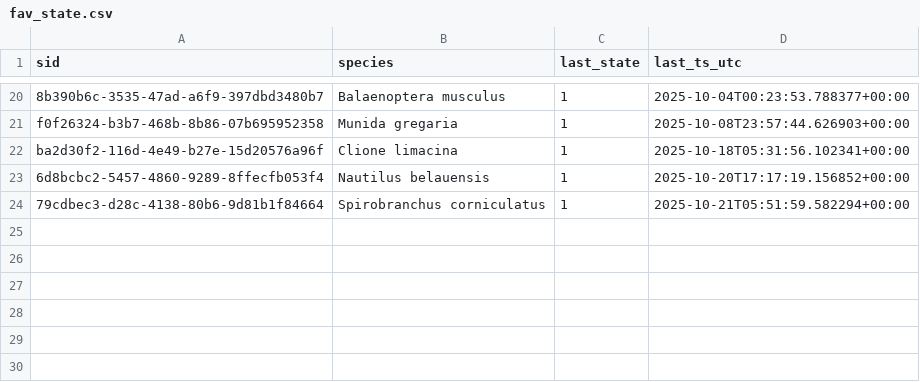
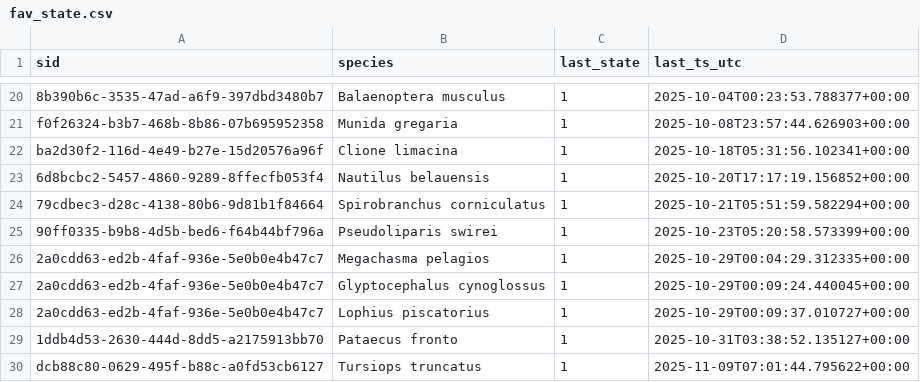
Before and after one commit to victoria-tiki/pelagica, a CSV file: data/processed/fav_state.csv, drawn as a sheet; only a part is shown, gaps mark what is left out.

```diff
--- a/data/processed/fav_state.csv
+++ b/data/processed/fav_state.csv
@@ -24 +24,7 @@ ba2d30f2-116d-4e49-b27e-15d20576a96f,Clione limacina,1,2025-10-18T05:31:56.10234
 79cdbec3-d28c-4138-80b6-9d81b1f84664,Spirobranchus corniculatus,1,2025-10-21T05:51:59.582294+00:00
+90ff0335-b9b8-4d5b-bed6-f64b44bf796a,Pseudoliparis swirei,1,2025-10-23T05:20:58.573399+00:00
+2a0cdd63-ed2b-4faf-936e-5e0b0e4b47c7,Megachasma pelagios,1,2025-10-29T00:04:29.312335+00:00
+2a0cdd63-ed2b-4faf-936e-5e0b0e4b47c7,Glyptocephalus cynoglossus,1,2025-10-29T00:09:24.440045+00:00
+2a0cdd63-ed2b-4faf-936e-5e0b0e4b47c7,Lophius piscatorius,1,2025-10-29T00:09:37.010727+00:00
+1ddb4d53-2630-444d-8dd5-a2175913bb70,Pataecus fronto,1,2025-10-31T03:38:52.135127+00:00
+dcb88c80-0629-495f-b88c-a0fd53cb6127,Tursiops truncatus,1,2025-11-09T07:01:44.795622+00:00
```
Also changed, not shown: data/processed/fav_events.csv, 1 other file.
